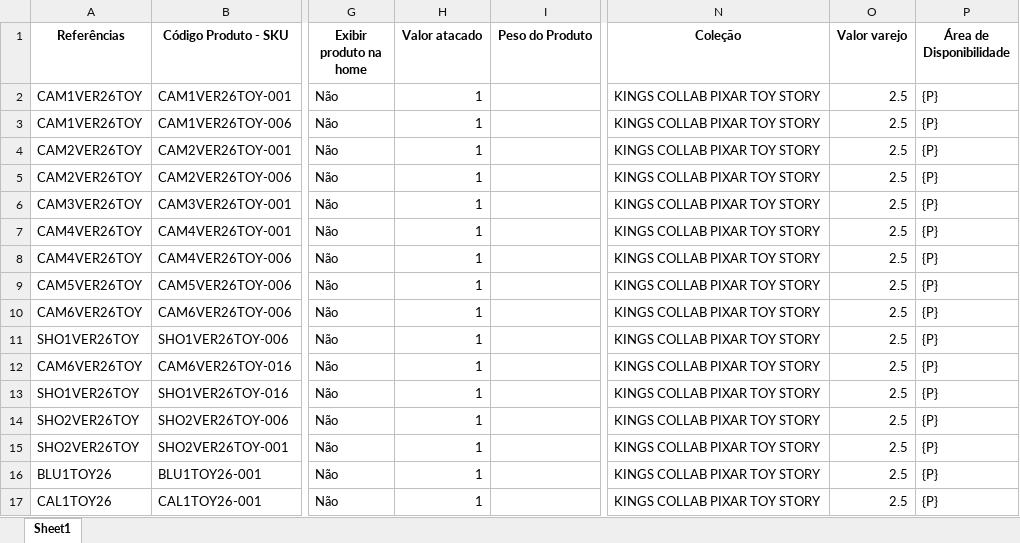
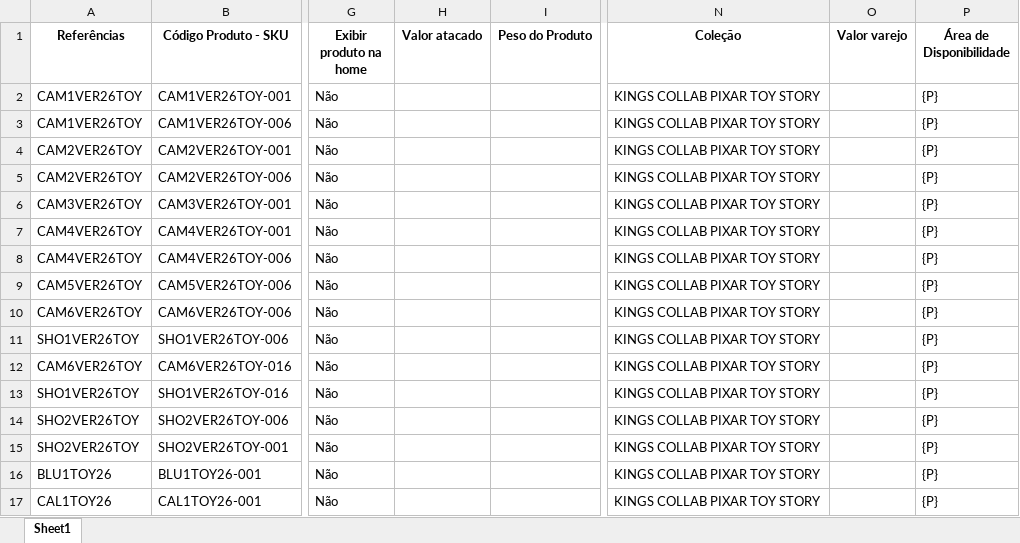
Before and after one commit to VassaloSama/Upload-catalogo-de-produtos, an Excel workbook: upload.xlsx, sheet Sheet1, drawn as a sheet; only a part is shown, gaps mark what is left out; values as stored, in another font and other column widths than the file's, no borders; the diff names each change by its address in the sheet, - before the commit and + after, or states it on an @@ line.

Commit message:
modulação do código

```diff
--- a/upload.xlsx (sheet Sheet1)
+++ b/upload.xlsx (sheet Sheet1)
-H2:H17 (Valor atacado): 1
+H2:H17 (Valor atacado): (empty)
-O2:O17 (Valor varejo): 2.5
+O2:O17 (Valor varejo): (empty)
```
